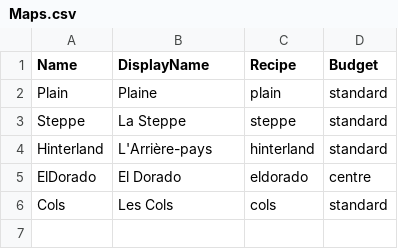
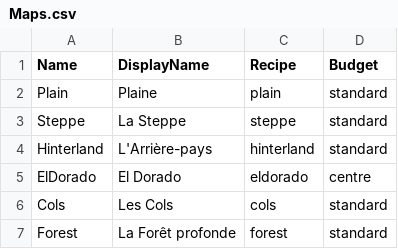
Before and after one commit to esdragor/MyCrusader, a CSV file: Tools/Data/Maps.csv, drawn as a sheet.

Commit message:
MAPS: C5 La Foret profonde (the Steppe's trees cut by 8 m roads: spokes to the middle and chords between neighbours, nothing in them), road terrain zones at 130 % (CQ6a = A) in the server and script rule with hol.Terrain.RoadSpeedPercent, 5 sizes, registered, Map.Forest test; scenario map_forest (unchecked)

```diff
--- a/Tools/Data/Maps.csv
+++ b/Tools/Data/Maps.csv
@@ -6 +6,2 @@ ElDorado,El Dorado,eldorado,centre
 Cols,Les Cols,cols,standard
+Forest,La Forêt profonde,forest,standard
```
Also changed, not shown: 26 other files.
